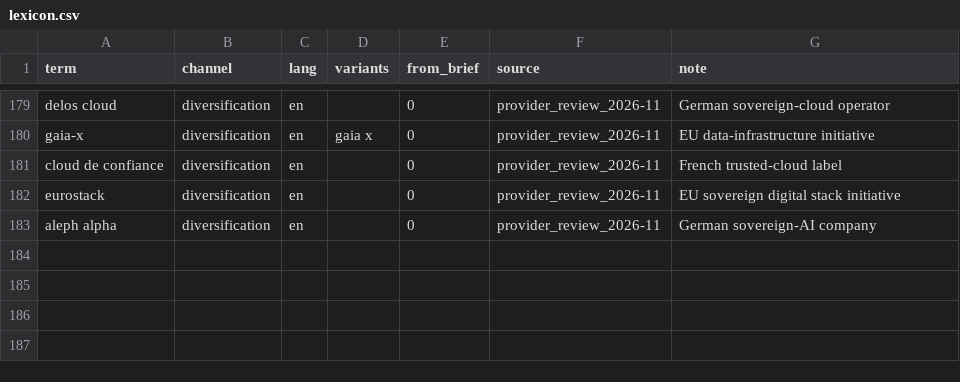
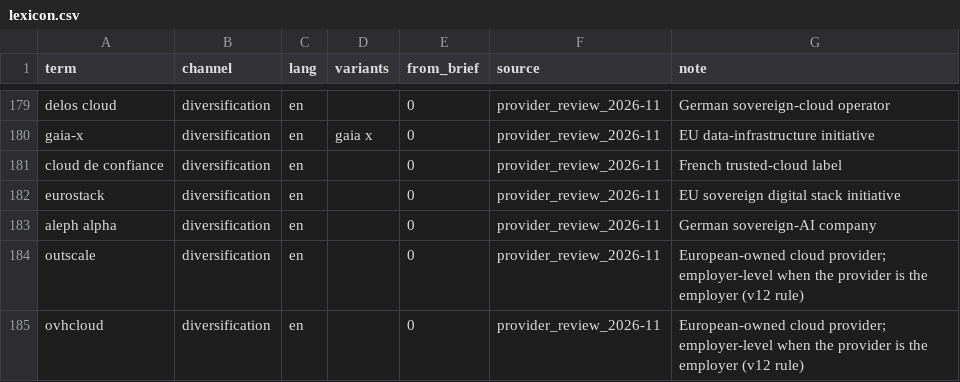
Before and after one commit to akprodromou/deglobalization_labour_market, a CSV file: lexicon/lexicon.csv, drawn as a sheet; only a part is shown, gaps mark what is left out; the diff names each change by its address in the sheet, - before the commit and + after, or states it on an @@ line.

Commit message:
diversification

```diff
--- a/lexicon/lexicon.csv
+++ b/lexicon/lexicon.csv
+row 184: outscale | diversification | en |  | 0 | provider_review_2026-11 | European-owned cloud provider; employer-level when the provider is the employer (v12 rule)
+row 185: ovhcloud | diversification | en |  | 0 | provider_review_2026-11 | European-owned cloud provider; employer-level when the provider is the employer (v12 rule)
```
Also changed, not shown: 4 other files.
